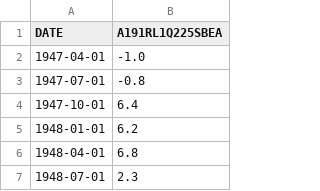
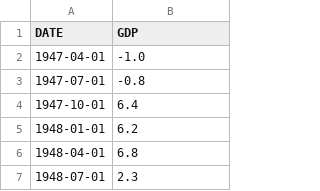
Before and after one commit to rudischenck/ffr_vs_snp500, a CSV file: A191RL1Q225SBEA.csv, drawn as a sheet; only a part is shown.

```diff
--- a/A191RL1Q225SBEA.csv
+++ b/A191RL1Q225SBEA.csv
@@ -1,2 +1,2 @@
-DATE,A191RL1Q225SBEA
+DATE,GDP
 1947-04-01,-1.0
```
Also changed, not shown: 2 other files.
